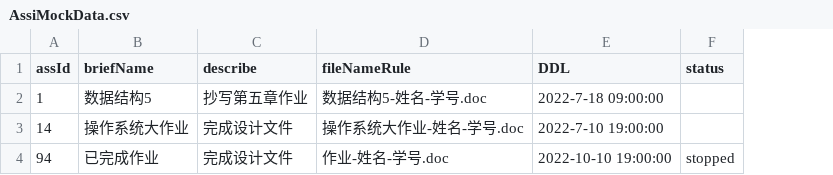
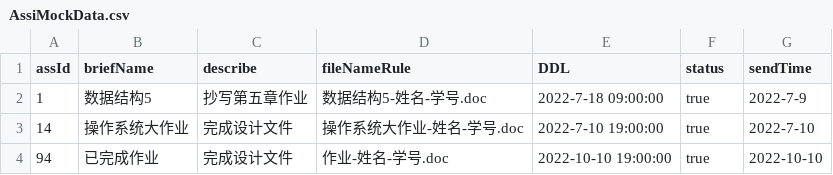
Before and after one commit to GWillS163/AssignmentSubmission_Java_Edition, a CSV file: src/main/java/com/mengjq/assignmentsubmission/pojo/mockData/AssiMockData.csv, drawn as a sheet; the diff names each change by its address in the sheet, - before the commit and + after, or states it on an @@ line.

```diff
--- a/src/main/java/com/mengjq/assignmentsubmission/pojo/mockData/AssiMockData.csv
+++ b/src/main/java/com/mengjq/assignmentsubmission/pojo/mockData/AssiMockData.csv
+column G (sendTime), rows 2-4: 2022-7-9 | 2022-7-10 | 2022-10-10
-F2:F3 (status): (empty)
+F2:F3 (status): true
-F4 (status): stopped
+F4 (status): true
```
Also changed, not shown: src/main/java/com/mengjq/assignmentsubmission/pojo/mockData/FileMockData.csv, 31 other files.
